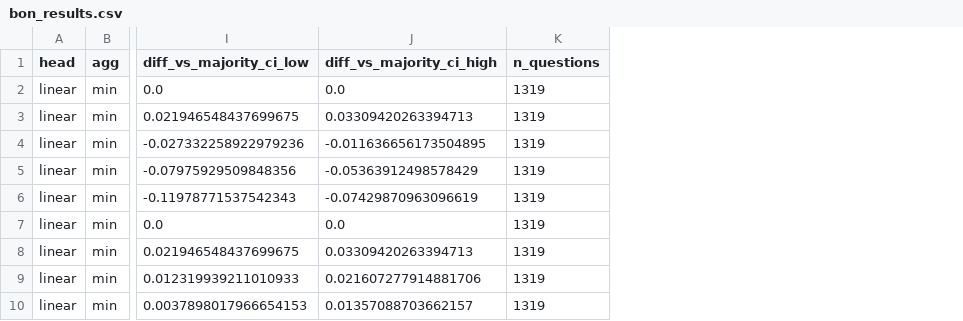
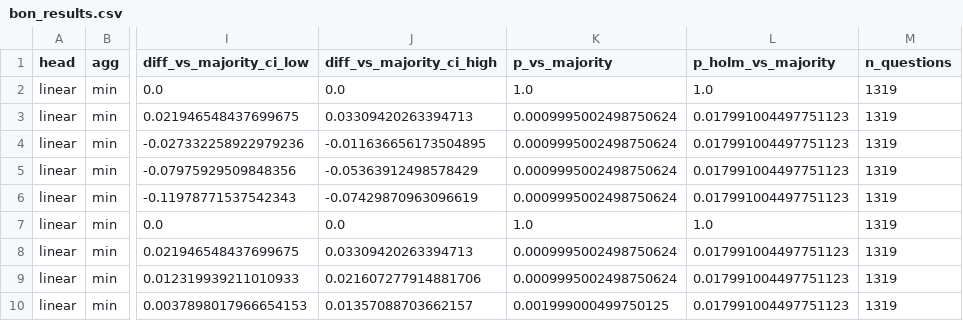
Before and after one commit to Qck-KK/LLM-Project, a CSV file: results_ablations/bon_bce/bon_results.csv, drawn as a sheet; only a part is shown, gaps mark what is left out; the diff names each change by its address in the sheet, - before the commit and + after, or states it on an @@ line.

Commit message:
Add LoRA results on corrected data; Holm-correct Best-of-N against majority voting
LoRA reverses its pre-fix conclusion. On correctly parsed data the
LoRA-adapted encoder with a linear head beats the frozen linear head by
+0.078 held-out ROC-AUC (paired CI [+0.064, +0.093]), though it stays below
the frozen attention head (-0.024), and it is the only configuration whose
PRM-weighted voting beats majority voting on GSM8K Best-of-16: +0.021 to
+0.027 for all three aggregations, each significant after Holm.

eval_bon.py now reports a bootstrap p-value against majority voting and a
Holm-adjusted one, the family being every selector at the same k. After the
correction no frozen head, at either learning rate, and no BCE head beats
majority voting; the BCE head's +0.013 was significant only uncorrected.
Accuracies and intervals of the rerun match the previous files exactly.

```diff
--- a/results_ablations/bon_bce/bon_results.csv
+++ b/results_ablations/bon_bce/bon_results.csv
+column K (p_vs_majority), rows 2-10: 1.0 | 0.0009995002498750624 | 0.0009995002498750624 | 0.0009995002498750624 | 0.0009995002498750624 | 1.0 | 0.0009995002498750624 | 0.0009995002498750624 | 0.001999000499750125
+column L (p_holm_vs_majority), rows 2-10: 1.0 | 0.017991004497751123 | 0.017991004497751123 | 0.017991004497751123 | 0.017991004497751123 | 1.0 | 0.017991004497751123 | 0.017991004497751123 | 0.017991004497751123
```
Also changed, not shown: 12 other files.
